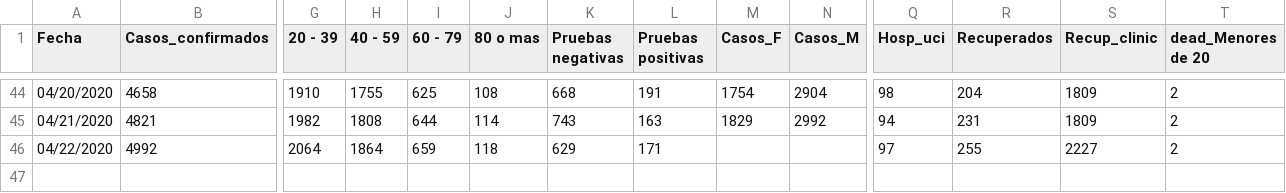
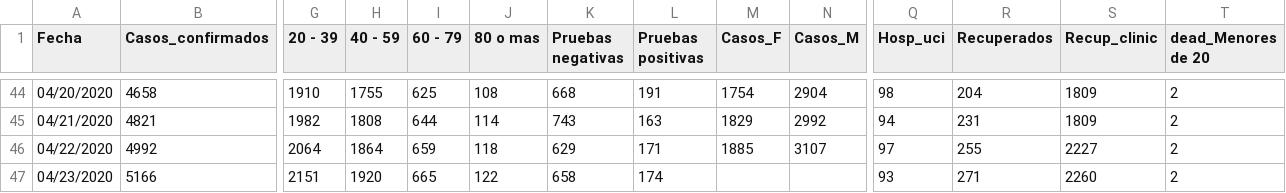
Before and after one commit to c0t088/Covid19-Panama, a CSV file: data_covid_pma_dia.csv, drawn as a sheet; only a part is shown, gaps mark what is left out; rows hold the shown columns only; the diff names each change by its address in the sheet, - before the commit and + after, or states it on an @@ line.

Commit message:
Update data_covid_pma_dia.csv

```diff
--- a/data_covid_pma_dia.csv
+++ b/data_covid_pma_dia.csv
-M46 (Casos_F): (empty)
+M46 (Casos_F): 1885
-N46 (Casos_M): (empty)
+N46 (Casos_M): 3107
+row 47: 04/23/2020 | 5166 | 2151 | 1920 | 665 | 122 | 658 | 174 |  |  | 93 | 271 | 2260 | 2
```
